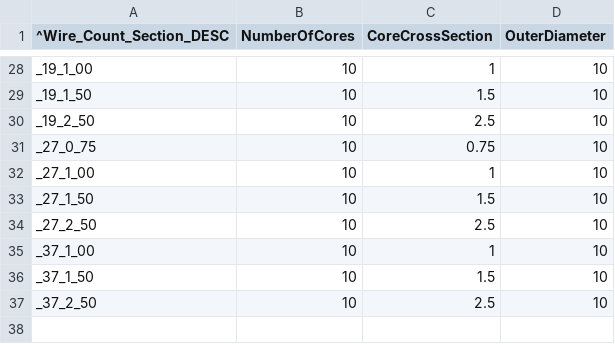
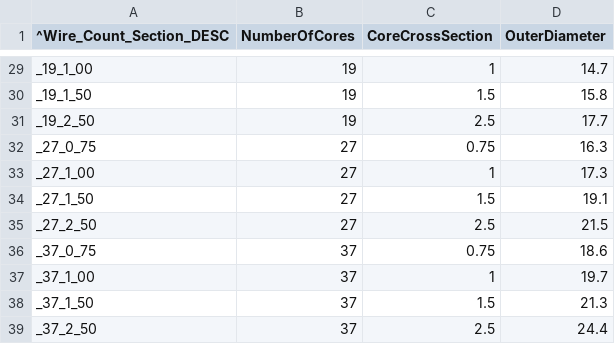
Before and after one commit to zamtmn/zcad, a CSV file: cad/programdb/sevcabel/_EQ_SEVCABLEkvvg.csv, drawn as a sheet; only a part is shown, gaps mark what is left out; addresses are those after the commit; the diff covers the shown part only; the diff names each change by its address in the sheet, - before the commit and + after, or states it on an @@ line.

```diff
--- a/cad/programdb/sevcabel/_EQ_SEVCABLEkvvg.csv
+++ b/cad/programdb/sevcabel/_EQ_SEVCABLEkvvg.csv
-B29:B31 (NumberOfCores): 10
+B29:B31 (NumberOfCores): 19
-D29 (OuterDiameter): 10
+D29 (OuterDiameter): 14.7
-D30 (OuterDiameter): 10
+D30 (OuterDiameter): 15.8
-D31 (OuterDiameter): 10
+D31 (OuterDiameter): 17.7
-B32:B35 (NumberOfCores): 10
+B32:B35 (NumberOfCores): 27
-D32 (OuterDiameter): 10
+D32 (OuterDiameter): 16.3
-D33 (OuterDiameter): 10
+D33 (OuterDiameter): 17.3
-D34 (OuterDiameter): 10
+D34 (OuterDiameter): 19.1
-D35 (OuterDiameter): 10
+D35 (OuterDiameter): 21.5
+row 36: _37_0_75 | 37 | 0.75 | 18.6
-B37:B39 (NumberOfCores): 10
+B37:B39 (NumberOfCores): 37
-D37 (OuterDiameter): 10
+D37 (OuterDiameter): 19.7
-D38 (OuterDiameter): 10
+D38 (OuterDiameter): 21.3
-D39 (OuterDiameter): 10
+D39 (OuterDiameter): 24.4
```
Also changed, not shown: 1 added row and 30 edited cells elsewhere in this file, 2 other files.
